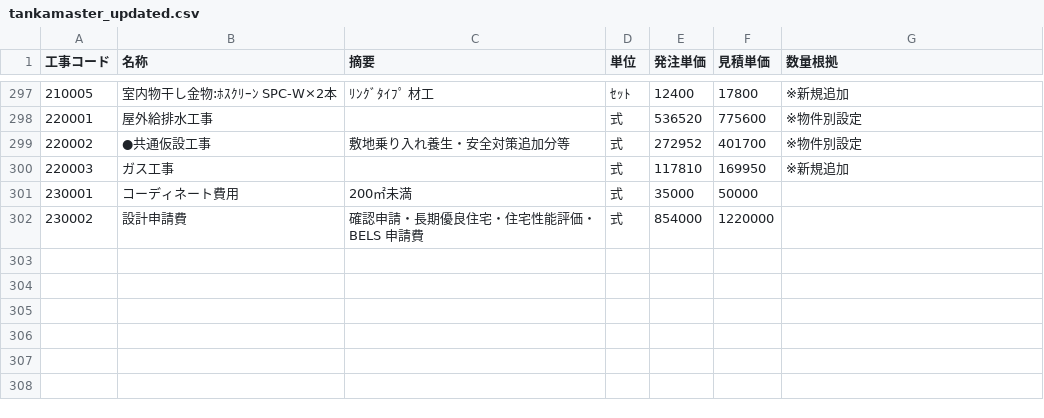
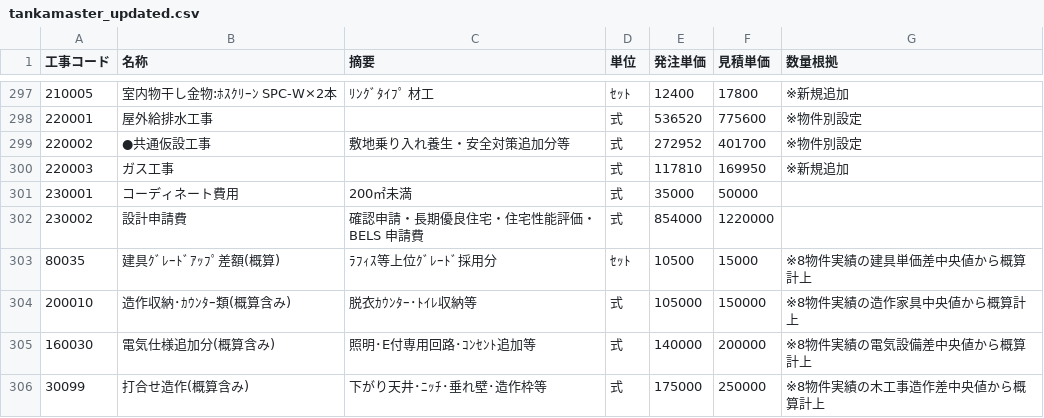
Before and after one commit to shoohey/cad-estimate-ai, a CSV file: tankamaster_updated.csv, drawn as a sheet; only a part is shown, gaps mark what is left out; the diff names each change by its address in the sheet, - before the commit and + after, or states it on an @@ line.

```diff
--- a/tankamaster_updated.csv
+++ b/tankamaster_updated.csv
+row 303: 80035 | 建具ｸﾞﾚｰﾄﾞｱｯﾌﾟ差額(概算) | ﾗﾌｨｽ等上位ｸﾞﾚｰﾄﾞ採用分 | ｾｯﾄ | 10500 | 15000 | ※8物件実績の建具単価差中央値から概算計上
+row 304: 200010 | 造作収納･ｶｳﾝﾀｰ類(概算含み) | 脱衣ｶｳﾝﾀｰ･ﾄｲﾚ収納等 | 式 | 105000 | 150000 | ※8物件実績の造作家具中央値から概算計上
+row 305: 160030 | 電気仕様追加分(概算含み) | 照明･E付専用回路･ｺﾝｾﾝﾄ追加等 | 式 | 140000 | 200000 | ※8物件実績の電気設備差中央値から概算計上
+row 306: 30099 | 打合せ造作(概算含み) | 下がり天井･ﾆｯﾁ･垂れ壁･造作枠等 | 式 | 175000 | 250000 | ※8物件実績の木工事造作差中央値から概算計上
```
Also changed, not shown: 4 other files.
